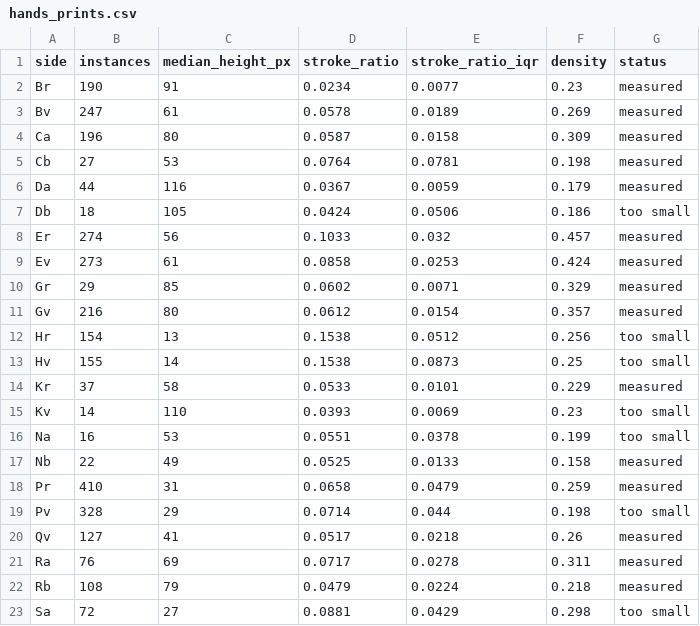
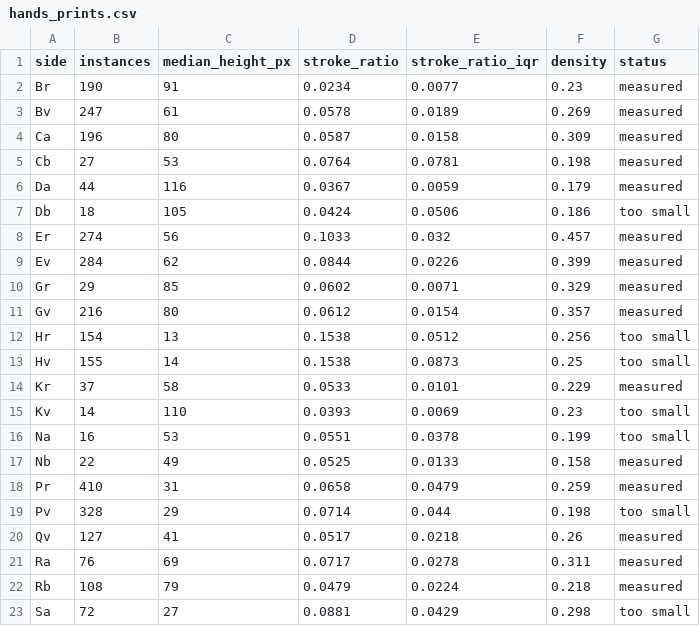
Before and after one commit to rochal/rongorongo, a CSV file: out/hands_prints.csv, drawn as a sheet.

```diff
--- a/out/hands_prints.csv
+++ b/out/hands_prints.csv
@@ -8,3 +8,3 @@ Db,18,105,0.0424,0.0506,0.186,too small
 Er,274,56,0.1033,0.032,0.457,measured
-Ev,273,61,0.0858,0.0253,0.424,measured
+Ev,284,62,0.0844,0.0226,0.399,measured
 Gr,29,85,0.0602,0.0071,0.329,measured
```
Also changed, not shown: out/hands_prints_instances.csv, out/photo_fidelity.csv, 11 other files.
